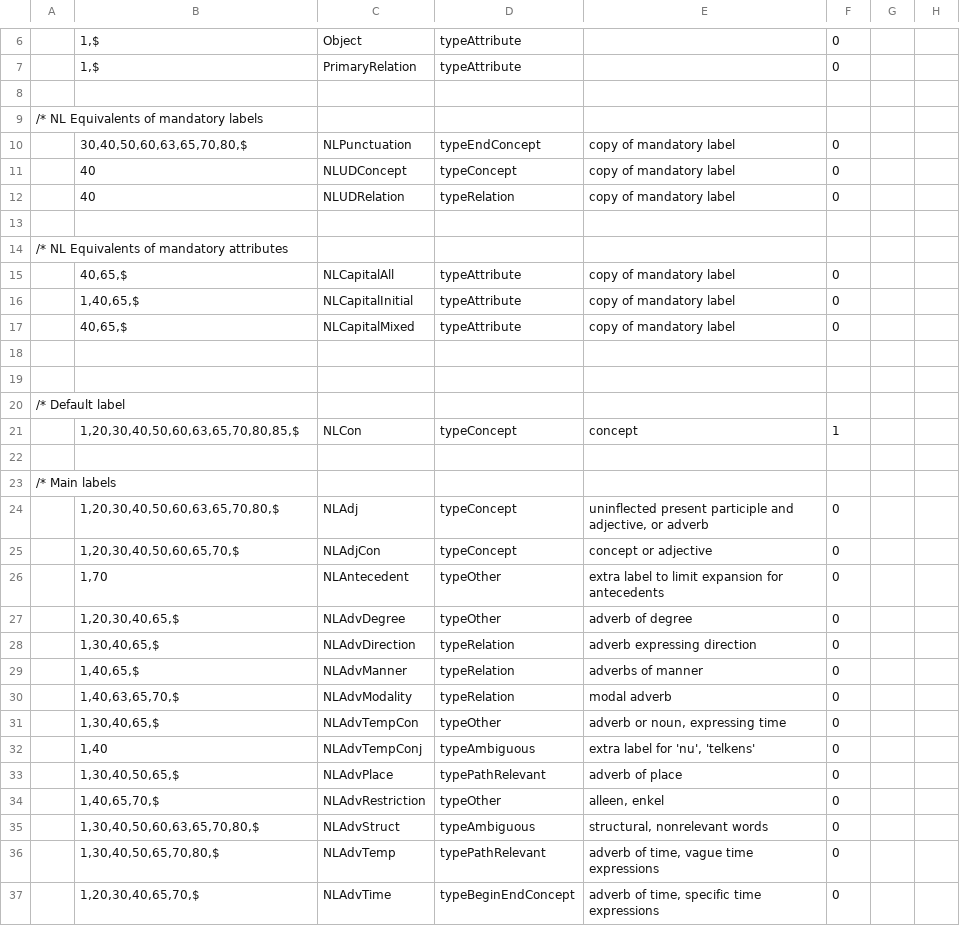
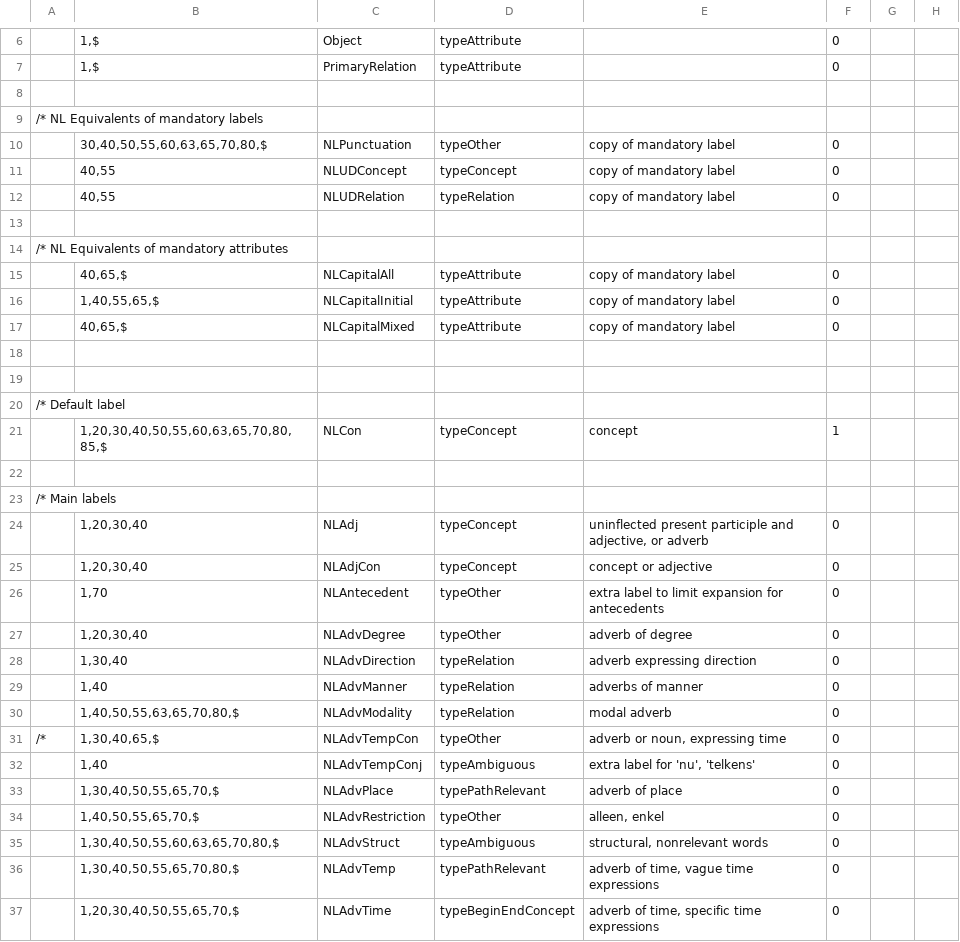
Before and after one commit to intersystems/iknow, a CSV file: language_models/nl/labels.csv, drawn as a sheet; only a part is shown, gaps mark what is left out; the diff covers the shown part only.

```diff
--- a/language_models/nl/labels.csv
+++ b/language_models/nl/labels.csv
@@ -9,5 +9,5 @@
 /* NL Equivalents of mandatory labels
-;30,40,50,60,63,65,70,80,$;NLPunctuation;typeEndConcept;copy of mandatory label;0;;
-;40;NLUDConcept;typeConcept;copy of mandatory label;0;;
-;40;NLUDRelation;typeRelation;copy of mandatory label;0;;
+;30,40,50,55,60,63,65,70,80,$;NLPunctuation;typeOther;copy of mandatory label;0;;
+;40,55;NLUDConcept;typeConcept;copy of mandatory label;0;;
+;40,55;NLUDRelation;typeRelation;copy of mandatory label;0;;
 
@@ -15,3 +15,3 @@
 ;40,65,$;NLCapitalAll;typeAttribute;copy of mandatory label;0;;
-;1,40,65,$;NLCapitalInitial;typeAttribute;copy of mandatory label;0;;
+;1,40,55,65,$;NLCapitalInitial;typeAttribute;copy of mandatory label;0;;
 ;40,65,$;NLCapitalMixed;typeAttribute;copy of mandatory label;0;;
@@ -20,18 +20,18 @@
 /* Default label
-;1,20,30,40,50,60,63,65,70,80,85,$;NLCon;typeConcept;concept;1;;
+;1,20,30,40,50,55,60,63,65,70,80,85,$;NLCon;typeConcept;concept;1;;
 
 /* Main labels
-;1,20,30,40,50,60,63,65,70,80,$;NLAdj;typeConcept;uninflected present participle and adjective, or adverb;0;;
-;1,20,30,40,50,60,65,70,$;NLAdjCon;typeConcept;concept or adjective;0;;
+;1,20,30,40;NLAdj;typeConcept;uninflected present participle and adjective, or adverb;0;;
+;1,20,30,40;NLAdjCon;typeConcept;concept or adjective;0;;
 ;1,70;NLAntecedent;typeOther;extra label to limit expansion for antecedents;0;;
-;1,20,30,40,65,$;NLAdvDegree;typeOther;adverb of degree;0;;
-;1,30,40,65,$;NLAdvDirection;typeRelation;adverb expressing direction;0;;
-;1,40,65,$;NLAdvManner;typeRelation;adverbs of manner;0;;
-;1,40,63,65,70,$;NLAdvModality;typeRelation;modal adverb;0;;
-;1,30,40,65,$;NLAdvTempCon;typeOther;adverb or noun, expressing time;0;;
+;1,20,30,40;NLAdvDegree;typeOther;adverb of degree;0;;
+;1,30,40;NLAdvDirection;typeRelation;adverb expressing direction;0;;
+;1,40;NLAdvManner;typeRelation;adverbs of manner;0;;
+;1,40,50,55,63,65,70,80,$;NLAdvModality;typeRelation;modal adverb;0;;
+/*;1,30,40,65,$;NLAdvTempCon;typeOther;adverb or noun, expressing time;0;;
 ;1,40;NLAdvTempConj;typeAmbiguous;extra label for 'nu', 'telkens';0;;
-;1,30,40,50,65,$;NLAdvPlace;typePathRelevant;adverb of place;0;;
-;1,40,65,70,$;NLAdvRestriction;typeOther;alleen, enkel;0;;
-;1,30,40,50,60,63,65,70,80,$;NLAdvStruct;typeAmbiguous;structural, nonrelevant words;0;;
-;1,30,40,50,65,70,80,$;NLAdvTemp;typePathRelevant;adverb of time, vague time expressions;0;;
-;1,20,30,40,65,70,$;NLAdvTime;typeBeginEndConcept;adverb of time, specific time expressions;0;;
+;1,30,40,50,55,65,70,$;NLAdvPlace;typePathRelevant;adverb of place;0;;
+;1,40,50,55,65,70,$;NLAdvRestriction;typeOther;alleen, enkel;0;;
+;1,30,40,50,55,60,63,65,70,80,$;NLAdvStruct;typeAmbiguous;structural, nonrelevant words;0;;
+;1,30,40,50,55,65,70,80,$;NLAdvTemp;typePathRelevant;adverb of time, vague time expressions;0;;
+;1,20,30,40,50,55,65,70,$;NLAdvTime;typeBeginEndConcept;adverb of time, specific time expressions;0;;
```
Also changed, not shown: 11 added rows, 4 removed rows, 1 moved row and 97 edited cells elsewhere in this file, language_models/nl/acro.csv, language_models/nl/regex.csv, 33 other files.
